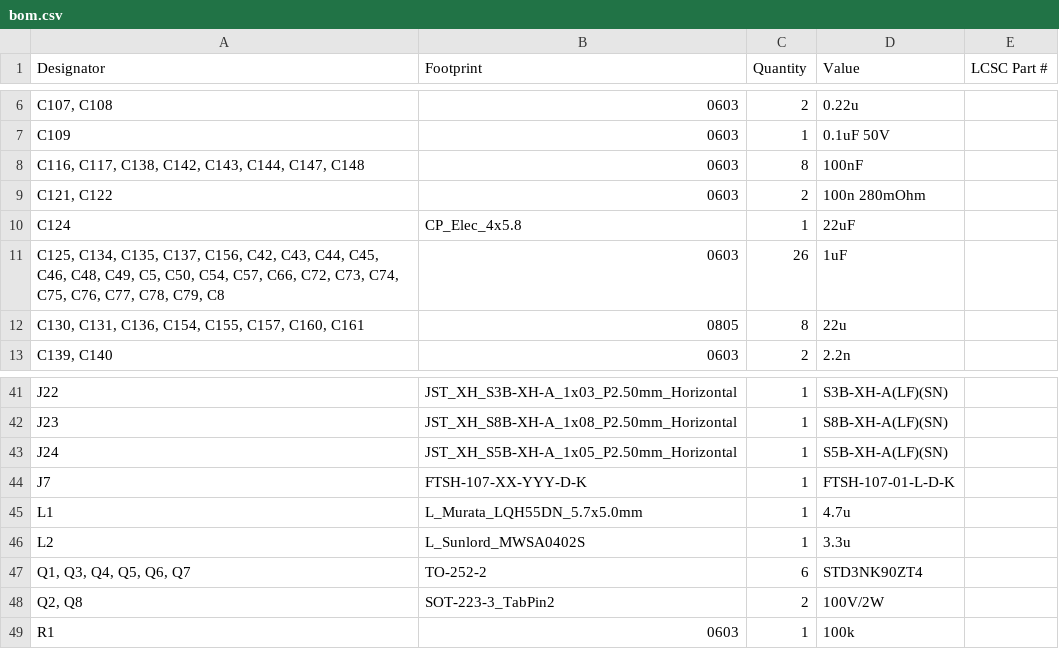
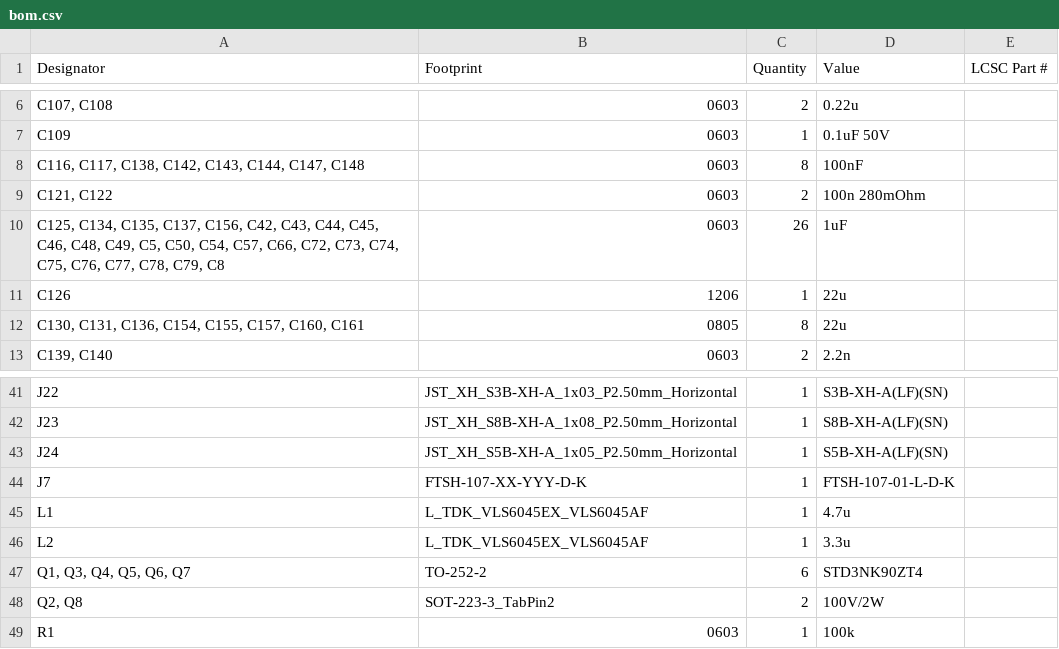
Before and after one commit to TadeuszZakola/BMS, a CSV file: Hardware/production/bom.csv, drawn as a sheet; only a part is shown, gaps mark what is left out.

```diff
--- a/Hardware/production/bom.csv
+++ b/Hardware/production/bom.csv
@@ -9,4 +9,4 @@ C109,0603,1,0.1uF 50V,
 "C121, C122",0603,2,100n 280mOhm,
-C124,CP_Elec_4x5.8,1,22uF,
 "C125, C134, C135, C137, C156, C42, C43, C44, C45, C46, C48, C49, C5, C50, C54, C57, C66, C72, C73, C74, C75, C76, C77, C78, C79, C8",0603,26,1uF,
+C126,1206,1,22u,
 "C130, C131, C136, C154, C155, C157, C160, C161",0805,8,22u,
@@ -44,4 +44,4 @@ J24,JST_XH_S5B-XH-A_1x05_P2.50mm_Horizontal,1,S5B-XH-A(LF)(SN),
 J7,FTSH-107-XX-YYY-D-K,1,FTSH-107-01-L-D-K,
-L1,L_Murata_LQH55DN_5.7x5.0mm,1,4.7u,
-L2,L_Sunlord_MWSA0402S,1,3.3u,
+L1,L_TDK_VLS6045EX_VLS6045AF,1,4.7u,
+L2,L_TDK_VLS6045EX_VLS6045AF,1,3.3u,
 "Q1, Q3, Q4, Q5, Q6, Q7",TO-252-2,6,STD3NK90ZT4,
```
Also changed, not shown: Hardware/production/designators.csv, Hardware/production/positions.csv, 34 other files.
